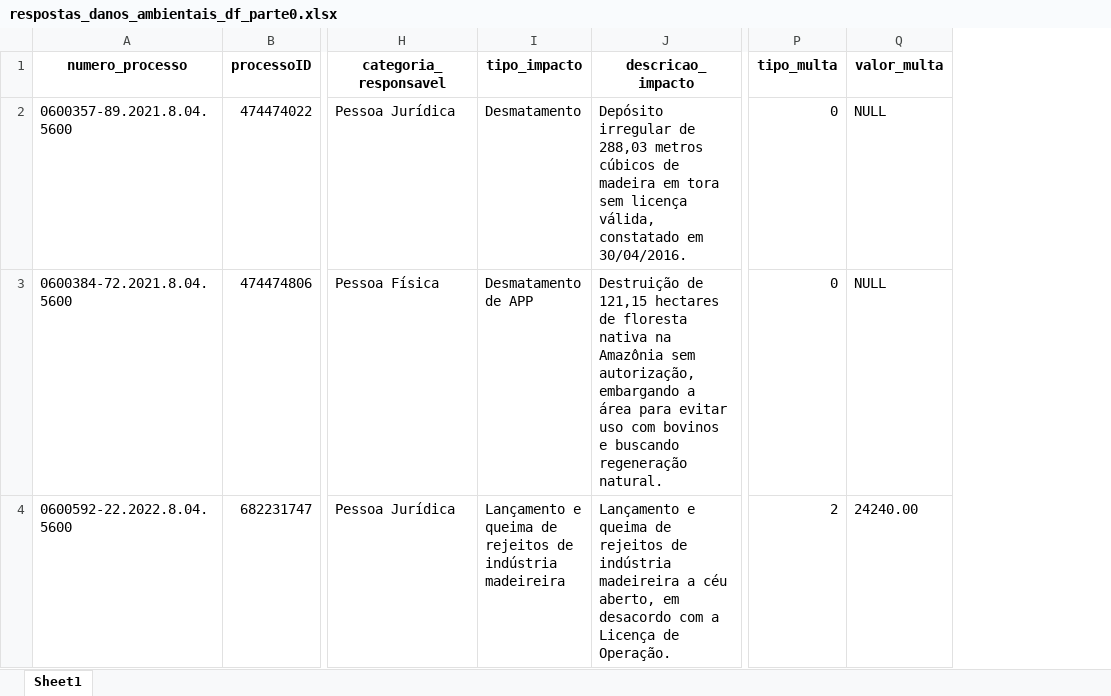
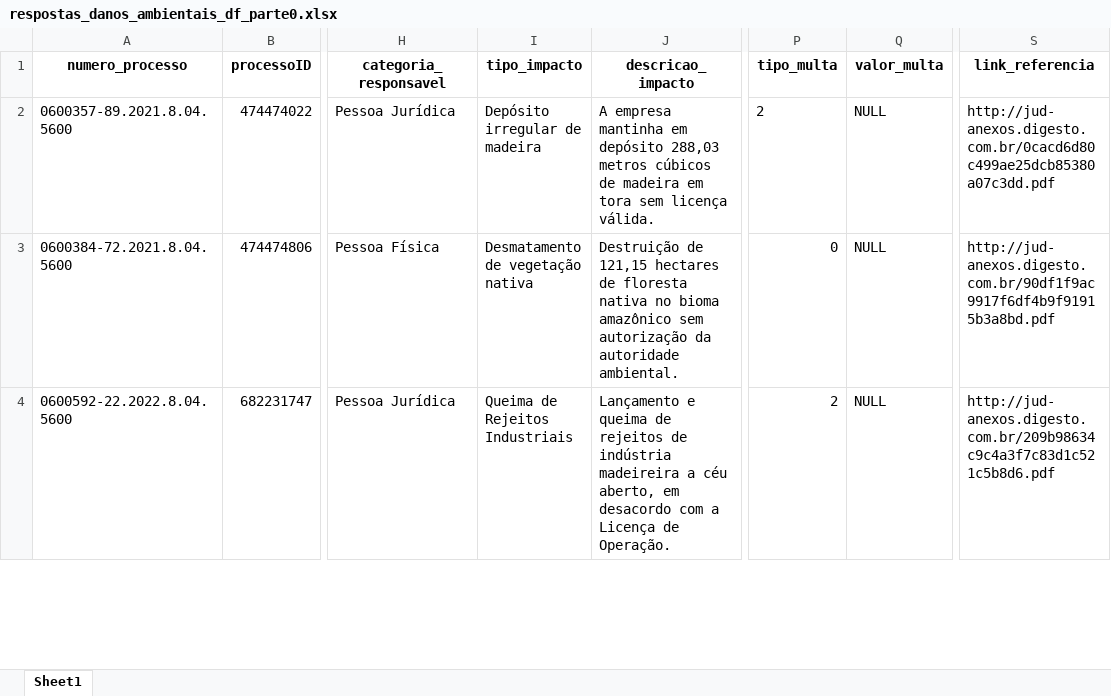
Before and after one commit to pedronery07/Projeto_InsperData_AECOM, an Excel workbook: docs/respostas_danos_ambientais_df_parte0.xlsx, sheet Sheet1, drawn as a sheet; only a part is shown, gaps mark what is left out; values as stored, in another font and other column widths than the file's, no borders; the diff covers the shown part only; the diff names each change by its address in the sheet, - before the commit and + after, or states it on an @@ line.

Commit message:
Incluindo o link de referência no dataframe para fazer verificações

```diff
--- a/docs/respostas_danos_ambientais_df_parte0.xlsx (sheet Sheet1)
+++ b/docs/respostas_danos_ambientais_df_parte0.xlsx (sheet Sheet1)
+column S (link_referencia), rows 2-4: http://jud-anexos.digesto.com.br/0cacd6d80c499ae25dcb85380a07c3dd.pdf | http://jud-anexos.digesto.com.br/90df1f9ac9917f6df4b9f91915b3a8bd.pdf | http://jud-anexos.digesto.com.br/209b98634c9c4a3f7c83d1c521c5b8d6.pdf
-I2 (tipo_impacto): Desmatamento
+I2 (tipo_impacto): Depósito irregular de madeira
-J2 (descricao_impacto): Depósito irregular de 288,03 metros cúbicos de madeira em tora sem licença válida, constatado em 30/04/2016.
+J2 (descricao_impacto): A empresa mantinha em depósito 288,03 metros cúbicos de madeira em tora sem licença válida.
-P2 (tipo_multa): 0
+P2 (tipo_multa): 2
-I3 (tipo_impacto): Desmatamento de APP
+I3 (tipo_impacto): Desmatamento de vegetação nativa
-J3 (descricao_impacto): …floresta nativa na Amazônia sem autorização, embargando a área para evitar uso com bovinos e buscando regeneração natural.
+J3 (descricao_impacto): …floresta nativa no bioma amazônico sem autorização da autoridade ambiental.
-I4 (tipo_impacto): Lançamento e queima de rejeitos de indústria madeireira
+I4 (tipo_impacto): Queima de Rejeitos Industriais
-Q4 (valor_multa): 24240.00
+Q4 (valor_multa): NULL
```
Also changed, not shown: 47 edited cells and cell formats elsewhere in this sheet, 1 other file.
